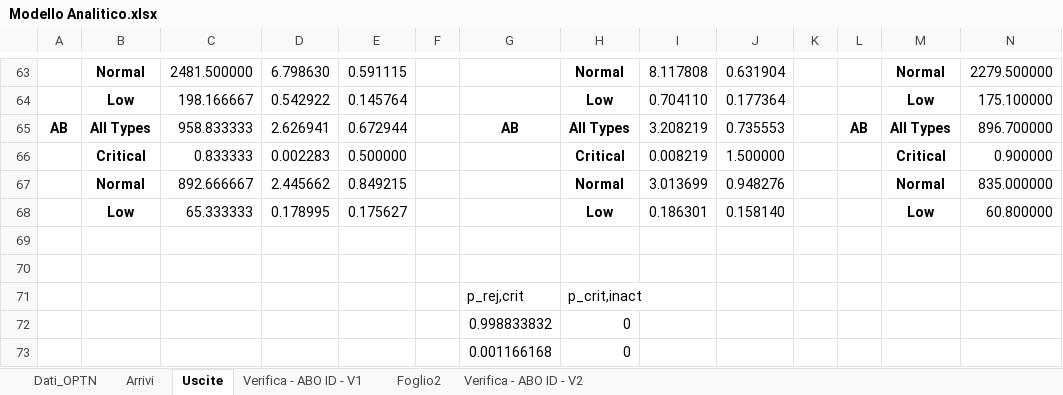
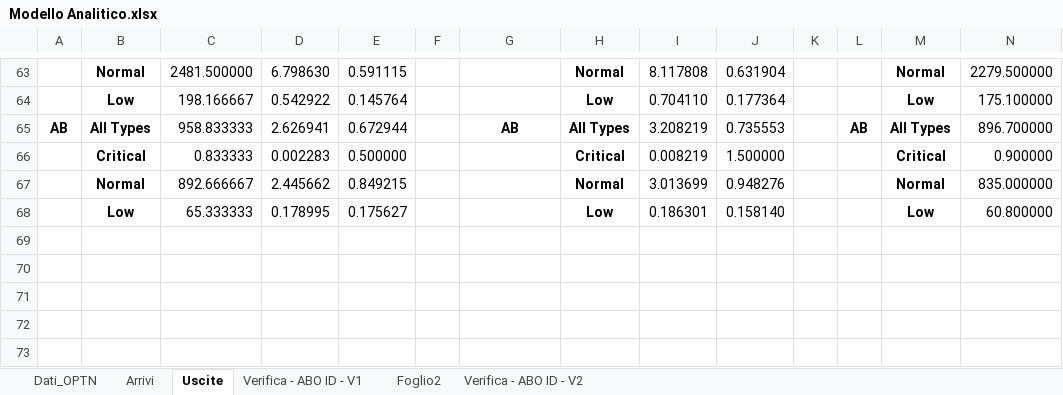
Before and after one commit to livias1726/PMCSN_Project, an Excel workbook: data/Modello Analitico.xlsx, sheet Uscite, drawn as a sheet; only a part is shown, gaps mark what is left out; values as stored, in another font and other column widths than the file's, no borders; rows hold the shown columns only; the diff names each change by its address in the sheet, - before the commit and + after, or states it on an @@ line.

```diff
--- a/data/Modello Analitico.xlsx (sheet Uscite)
+++ b/data/Modello Analitico.xlsx (sheet Uscite)
-row 69: (empty)
-row 70: (empty)
-row 71:  |  |  |  |  |  | p_rej,crit | p_crit,inact
-row 72:  |  |  |  |  |  | 0.998833832 | 0
-row 73:  |  |  |  |  |  | 0.001166168 | 0
```
Also changed, not shown: data/CONFRONTO_VERSIONI.xlsx, data/draft/Data_Tansplants_US.xlsx, 32 other files.
